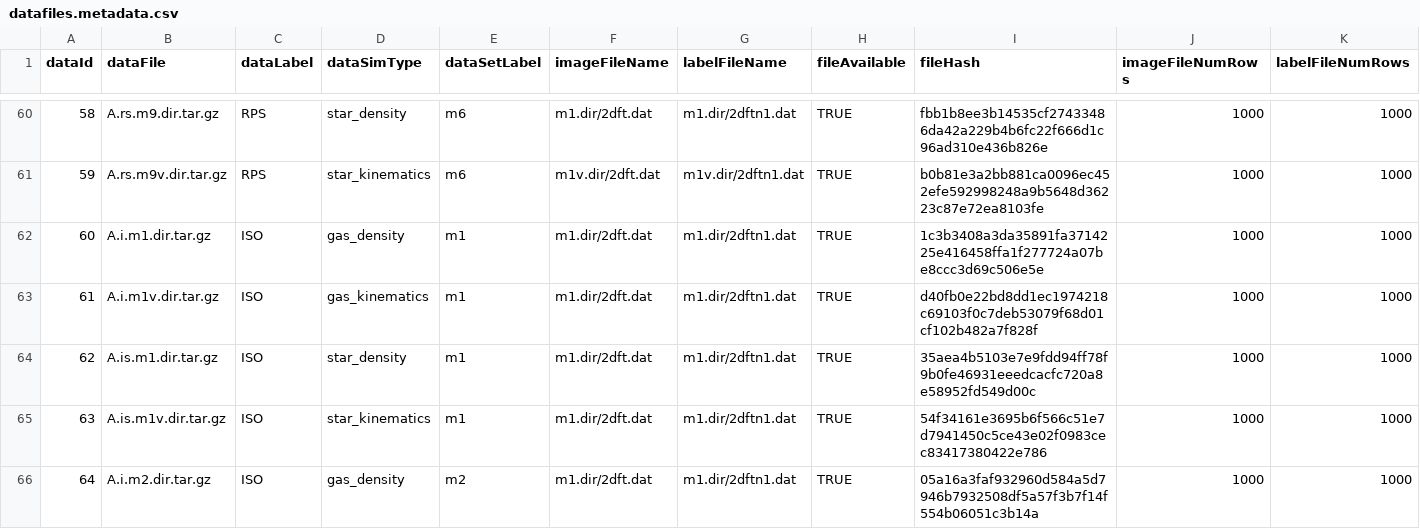
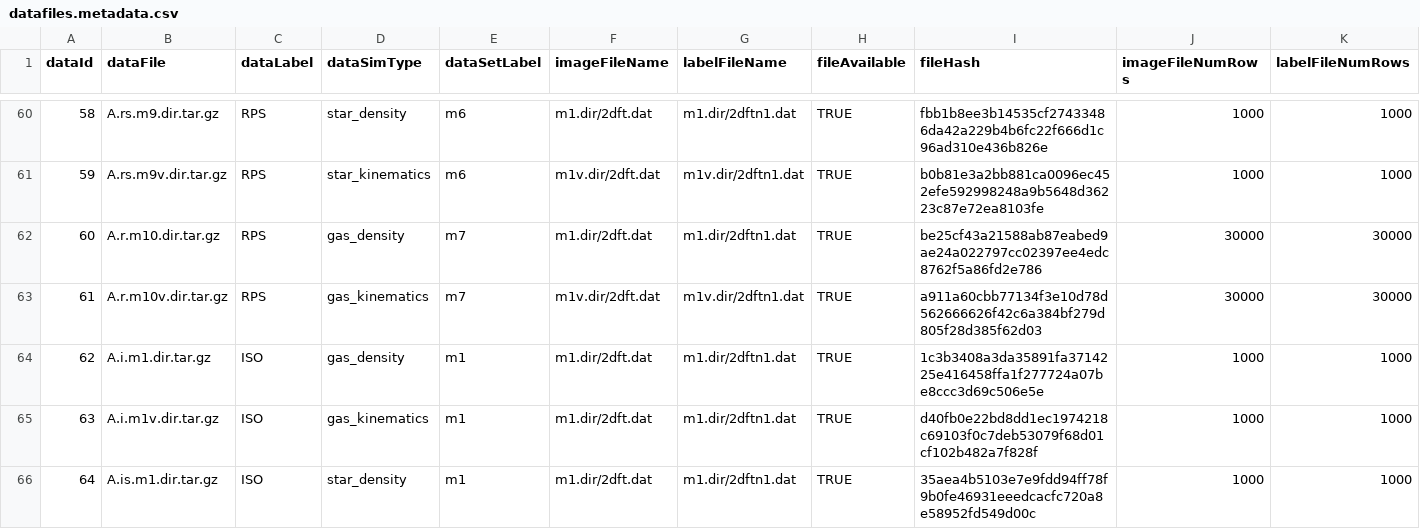
Before and after one commit to asafsilman/gea-data-prep, a CSV file: datafiles.metadata.csv, drawn as a sheet; only a part is shown, gaps mark what is left out; the shorter side is filled out with more unchanged rows; addresses are those after the commit; the diff names each change by its address in the sheet, - before the commit and + after, or states it on an @@ line.

Commit message:
Added m10 data to metadata

```diff
--- a/datafiles.metadata.csv
+++ b/datafiles.metadata.csv
+row 62: 60 | A.r.m10.dir.tar.gz | RPS | gas_density | m7 | m1.dir/2dft.dat | m1.dir/2dftn1.dat | TRUE | be25cf43a21588ab87eabed9ae24a022797cc02397ee4edc8762f5a86fd2e786 | 30000 | 30000
+row 63: 61 | A.r.m10v.dir.tar.gz | RPS | gas_kinematics | m7 | m1v.dir/2dft.dat | m1v.dir/2dftn1.dat | TRUE | a911a60cbb77134f3e10d78d562666626f42c6a384bf279d805f28d385f62d03 | 30000 | 30000
@@ column A (dataId) renumbered from row 64 down @@
```
Also changed, not shown: 1 other file.
